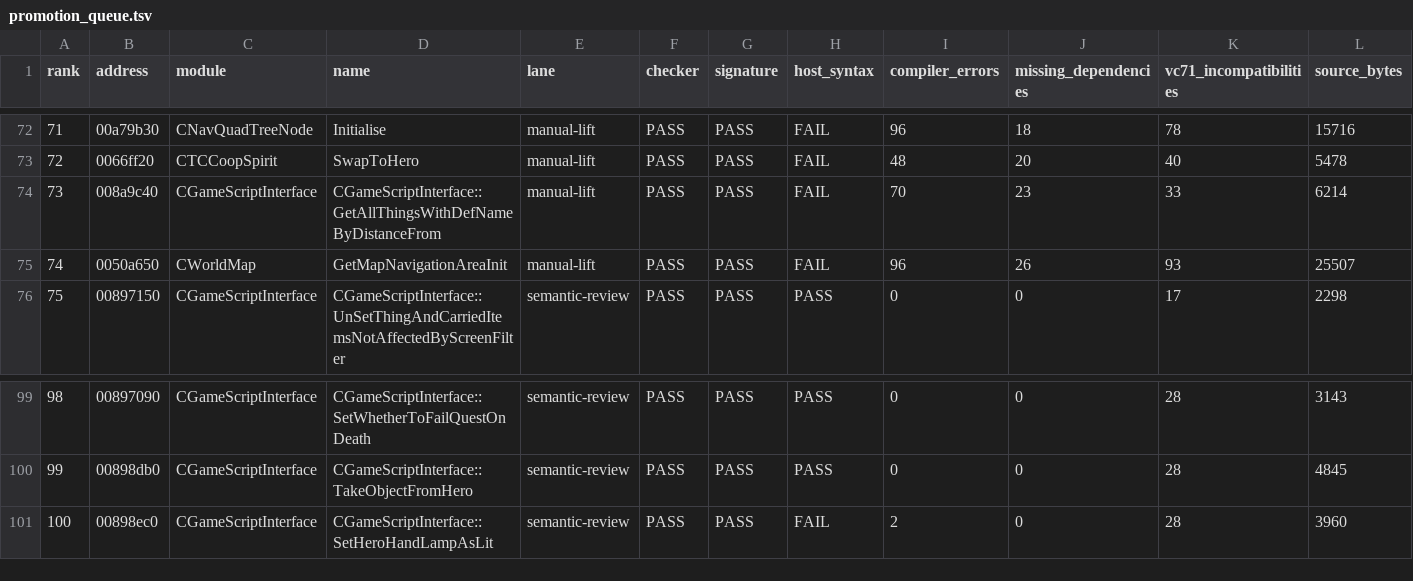
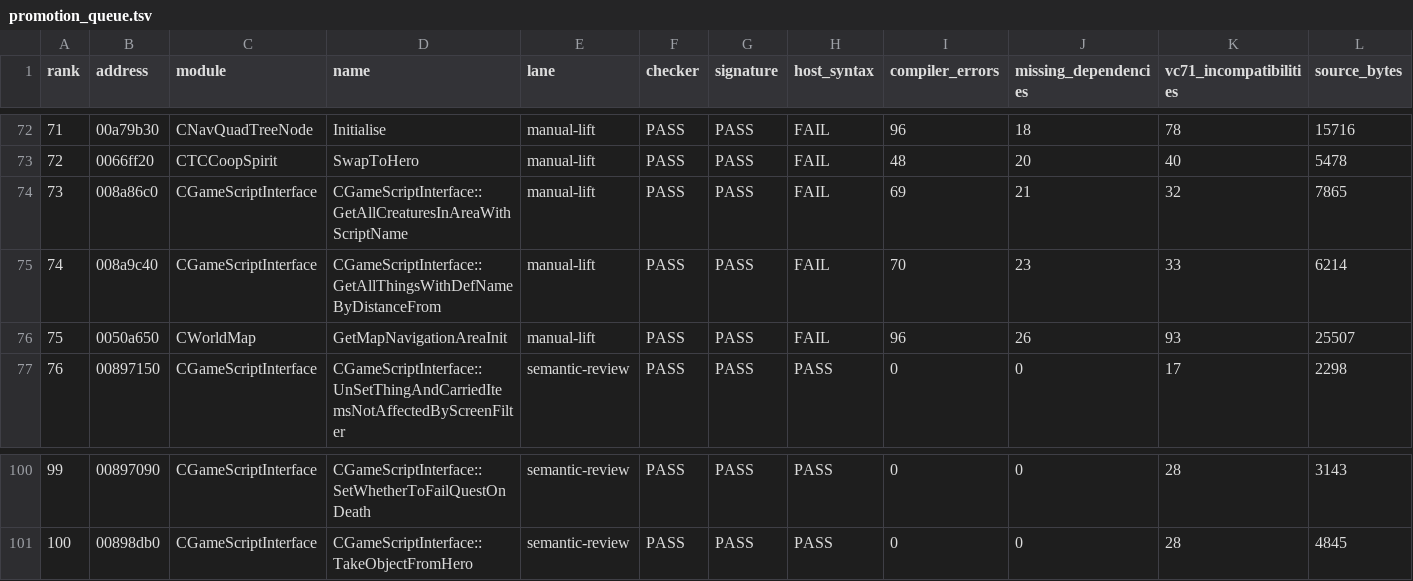
Before and after one commit to BuffJesus/FableDecomp, a TSV file: rebuild/backlog/promotion_queue.tsv, drawn as a sheet; only a part is shown, gaps mark what is left out; removed rows and columns are numbered as before the commit, all else as after; rows hold the shown columns only; the diff names each change by its address in the sheet, - before the commit and + after, or states it on an @@ line.

```diff
--- a/rebuild/backlog/promotion_queue.tsv
+++ b/rebuild/backlog/promotion_queue.tsv
+row 74: 73 | 008a86c0 | CGameScriptInterface | CGameScriptInterface::GetAllCreaturesInAreaWithScriptName | manual-lift | PASS | PASS | FAIL | 69 | 21 | 32 | 7865
@@ column A (rank) renumbered between rows 75 and 101 @@
-row 101: 100 | 00898ec0 | CGameScriptInterface | CGameScriptInterface::SetHeroHandLampAsLit | semantic-review | PASS | PASS | FAIL | 2 | 0 | 28 | 3960
```
Also changed, not shown: rebuild/backlog/forgefse-binding-queue.tsv, rebuild/backlog/functions.tsv, 27 other files.
